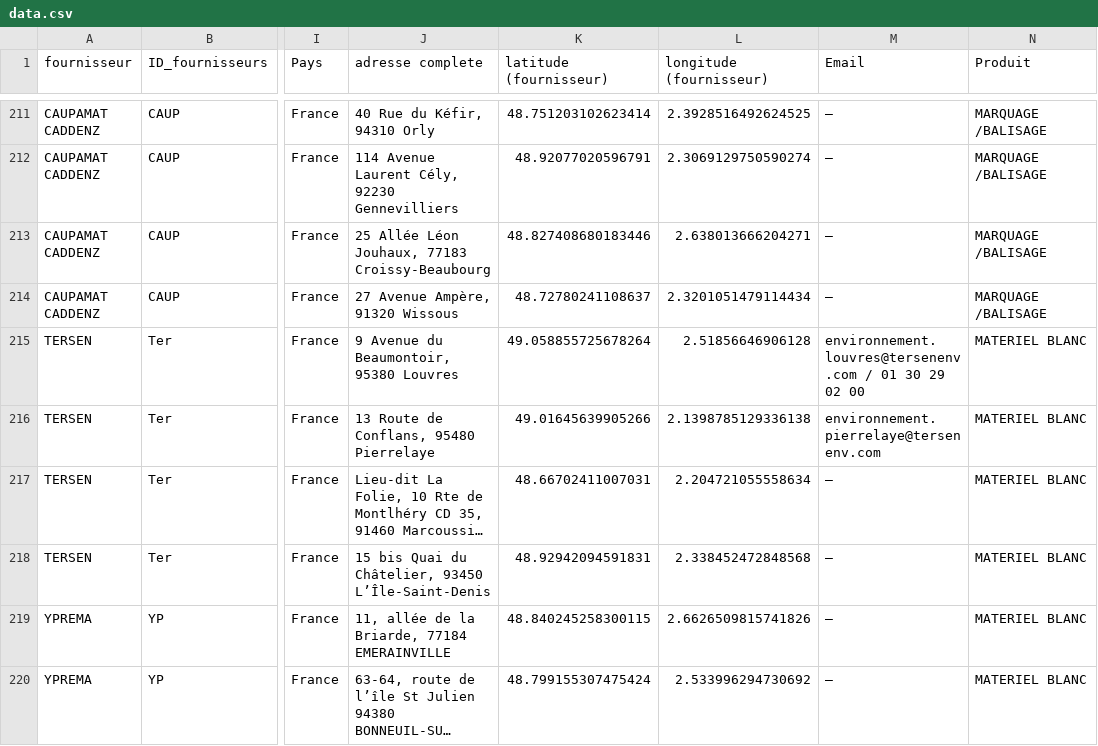
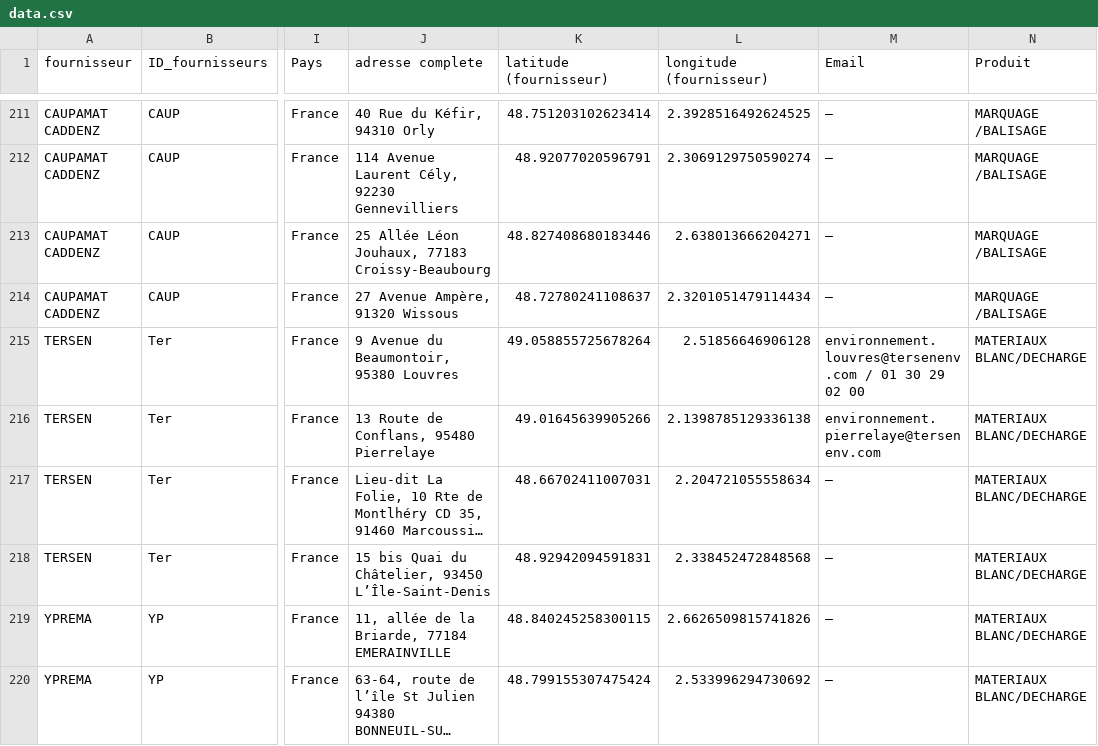
Before and after one commit to yakintp/YAKIN-IDF-FRS, a CSV file: data.csv, drawn as a sheet; only a part is shown, gaps mark what is left out; long unchanged cells end in …; the diff covers the shown part only; the diff names each change by its address in the sheet, - before the commit and + after, or states it on an @@ line.

```diff
--- a/data.csv
+++ b/data.csv
-N215:N220 (Produit): MATERIEL BLANC
+N215:N220 (Produit): MATERIAUX BLANC/DECHARGE
```
Also changed, not shown: 84 edited cells elsewhere in this file.
